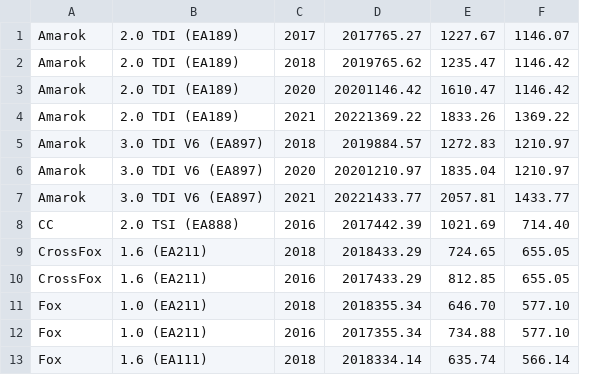
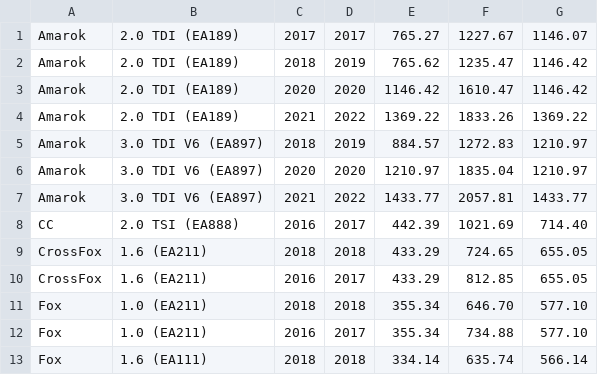
Before and after one commit to mobcubestudio/expcsv, a CSV file: relatorio.csv, drawn as a sheet; only a part is shown; removed rows and columns are numbered as before the commit, all else as after; the diff names each change by its address in the sheet, - before the commit and + after, or states it on an @@ line.

Commit message:
First Commit

```diff
--- a/relatorio.csv
+++ b/relatorio.csv
-column D, rows 1-13: 2017765.27 | 2019765.62 | 20201146.42 | 20221369.22 | 2019884.57 | 20201210.97 | 20221433.77 | 2017442.39 | 2018433.29 | 2017433.29 | 2018355.34 | 2017355.34 | 2018334.14
+column D, rows 1-13: 2017 | 2019 | 2020 | 2022 | 2019 | 2020 | 2022 | 2017 | 2018 | 2017 | 2018 | 2017 | 2018
+column E, rows 1-13: 765.27 | 765.62 | 1146.42 | 1369.22 | 884.57 | 1210.97 | 1433.77 | 442.39 | 433.29 | 433.29 | 355.34 | 355.34 | 334.14
```
